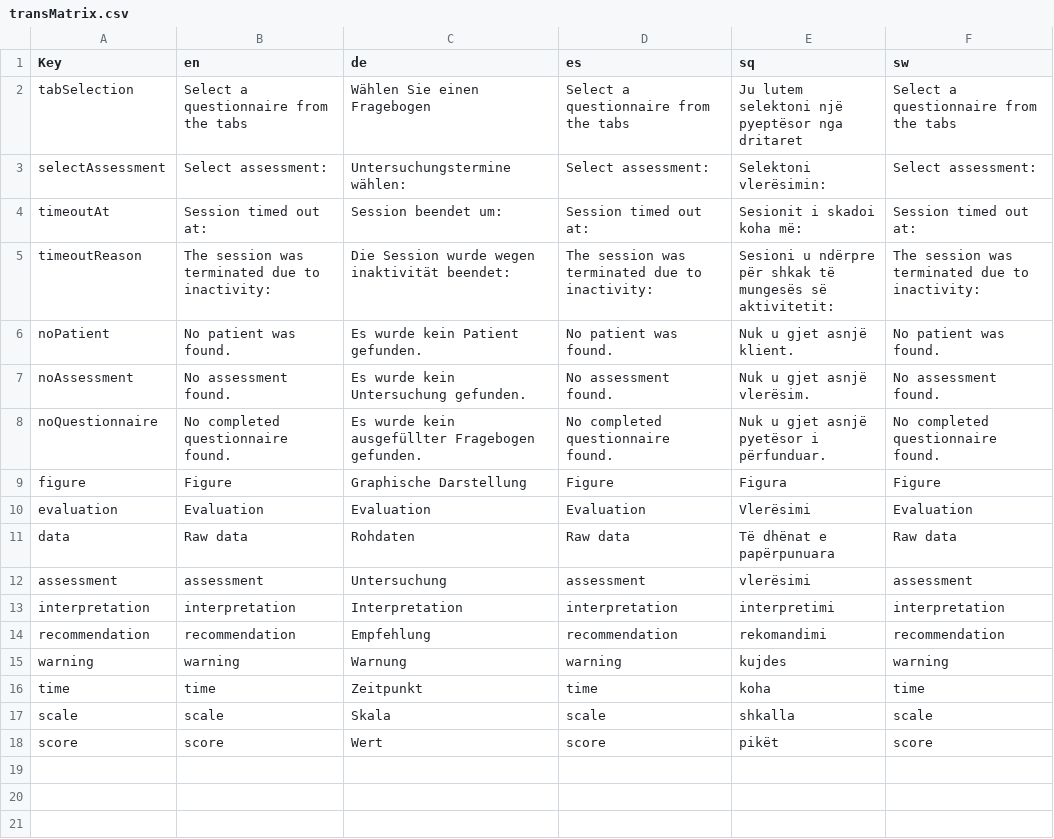
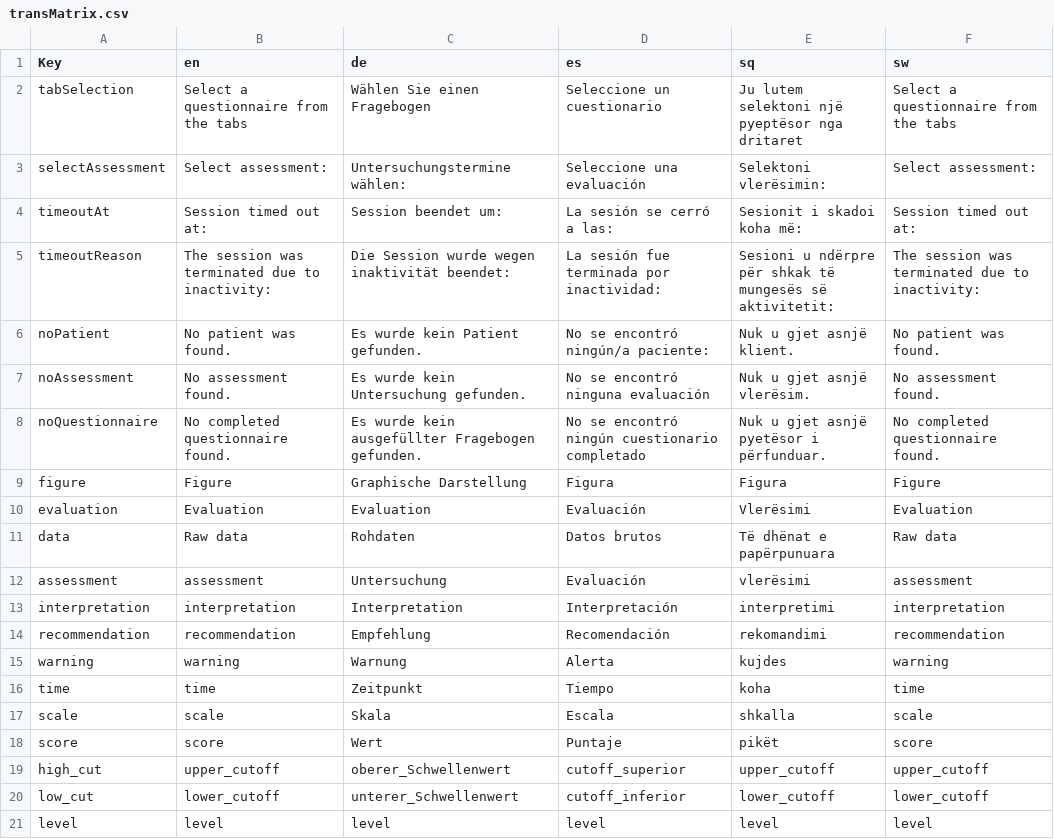
Before and after one commit to mhira-project/patient-report, a CSV file: www/transMatrix.csv, drawn as a sheet.

Commit message:
add cutoffs and fix translation

```diff
--- a/www/transMatrix.csv
+++ b/www/transMatrix.csv
@@ -1,18 +1,21 @@
 Key;en;de;es;sq;sw
-tabSelection;Select a questionnaire from the tabs;Wählen Sie einen Fragebogen ;Select a questionnaire from the tabs;Ju lutem selektoni një pyeptësor nga dritaret;Select a questionnaire from the tabs
-selectAssessment;Select assessment:;Untersuchungstermine wählen:;Select assessment:;Selektoni vlerësimin:;Select assessment:
-timeoutAt;Session timed out at: ;Session beendet um: ;Session timed out at: ;Sesionit i skadoi koha më: ;Session timed out at:
-timeoutReason;The session was terminated due to inactivity: ;Die Session wurde wegen inaktivität beendet:;The session was terminated due to inactivity: ;Sesioni u ndërpre për shkak të mungesës së aktivitetit: ;The session was terminated due to inactivity:
-noPatient;No patient was found.;Es wurde kein Patient gefunden.;No patient was found.;Nuk u gjet asnjë klient.;No patient was found.
-noAssessment;No assessment found.;Es wurde kein Untersuchung gefunden.;No assessment found.;Nuk u gjet asnjë vlerësim.;No assessment found.
-noQuestionnaire;No completed questionnaire found.;Es wurde kein ausgefüllter Fragebogen gefunden.;No completed questionnaire found.;Nuk u gjet asnjë pyetësor i përfunduar.;No completed questionnaire found.
-figure;Figure;Graphische Darstellung;Figure;Figura;Figure
-evaluation;Evaluation;Evaluation;Evaluation;Vlerësimi;Evaluation
-data;Raw data;Rohdaten;Raw data;Të dhënat e papërpunuara;Raw data
-assessment;assessment;Untersuchung;assessment;vlerësimi;assessment
-interpretation;interpretation;Interpretation;interpretation;interpretimi;interpretation
-recommendation;recommendation;Empfehlung;recommendation;rekomandimi;recommendation
-warning;warning;Warnung;warning;kujdes;warning
-time;time;Zeitpunkt;time;koha;time
-scale;scale;Skala;scale;shkalla;scale
-score;score;Wert;score;pikët;score
+tabSelection;Select a questionnaire from the tabs;Wählen Sie einen Fragebogen ;Seleccione un cuestionario;Ju lutem selektoni një pyeptësor nga dritaret;Select a questionnaire from the tabs
+selectAssessment;Select assessment:;Untersuchungstermine wählen:;Seleccione una evaluación;Selektoni vlerësimin:;Select assessment:
+timeoutAt;Session timed out at: ;Session beendet um: ;La sesión se cerró a las: ;Sesionit i skadoi koha më: ;Session timed out at:
+timeoutReason;The session was terminated due to inactivity: ;Die Session wurde wegen inaktivität beendet:;La sesión fue terminada por inactividad:;Sesioni u ndërpre për shkak të mungesës së aktivitetit: ;The session was terminated due to inactivity:
+noPatient;No patient was found.;Es wurde kein Patient gefunden.;No se encontró ningún/a paciente: ;Nuk u gjet asnjë klient.;No patient was found.
+noAssessment;No assessment found.;Es wurde kein Untersuchung gefunden.;No se encontró ninguna evaluación;Nuk u gjet asnjë vlerësim.;No assessment found.
+noQuestionnaire;No completed questionnaire found.;Es wurde kein ausgefüllter Fragebogen gefunden.;No se encontró ningún cuestionario completado;Nuk u gjet asnjë pyetësor i përfunduar.;No completed questionnaire found.
+figure;Figure;Graphische Darstellung;Figura;Figura;Figure
+evaluation;Evaluation;Evaluation;Evaluación;Vlerësimi;Evaluation
+data;Raw data;Rohdaten;Datos brutos;Të dhënat e papërpunuara;Raw data
+assessment;assessment;Untersuchung;Evaluación;vlerësimi;assessment
+interpretation;interpretation;Interpretation;Interpretación;interpretimi;interpretation
+recommendation;recommendation;Empfehlung;Recomendación;rekomandimi;recommendation
+warning;warning;Warnung;Alerta;kujdes;warning
+time;time;Zeitpunkt;Tiempo;koha;time
+scale;scale;Skala;Escala;shkalla;scale
+score;score;Wert;Puntaje;pikët;score
+high_cut;upper_cutoff;oberer_Schwellenwert;cutoff_superior;upper_cutoff;upper_cutoff
+low_cut;lower_cutoff;unterer_Schwellenwert;cutoff_inferior;lower_cutoff;lower_cutoff
+level;level;level;level;level;level
```
Also changed, not shown: 2 other files.
